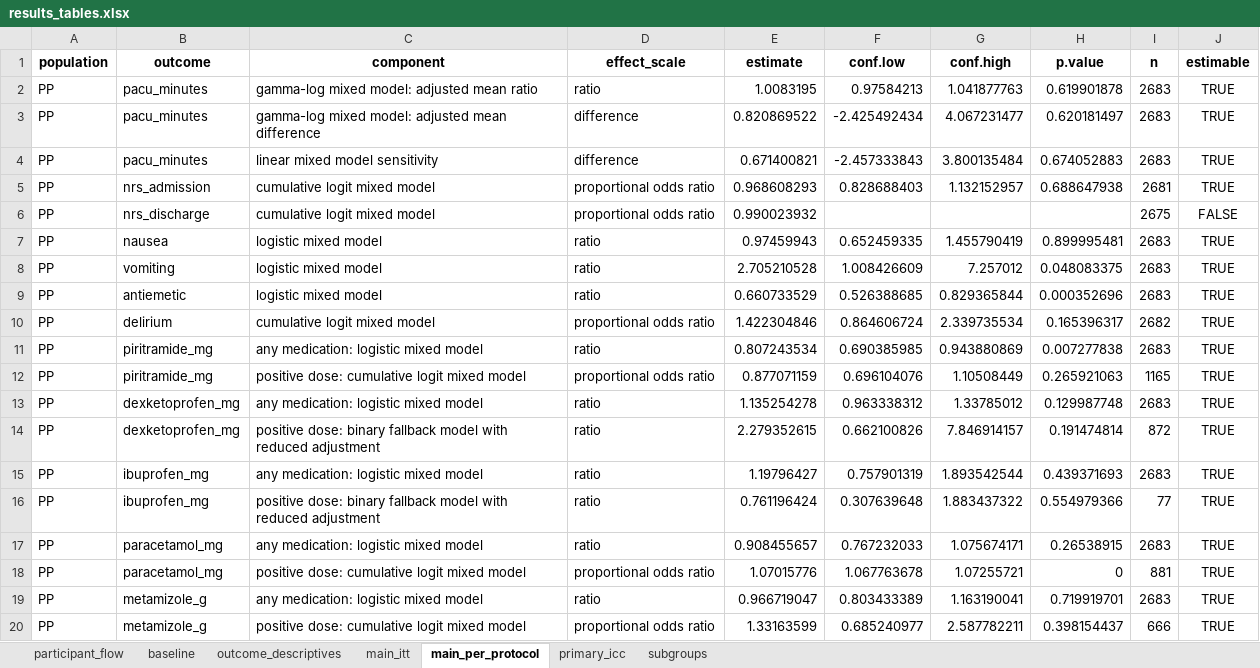
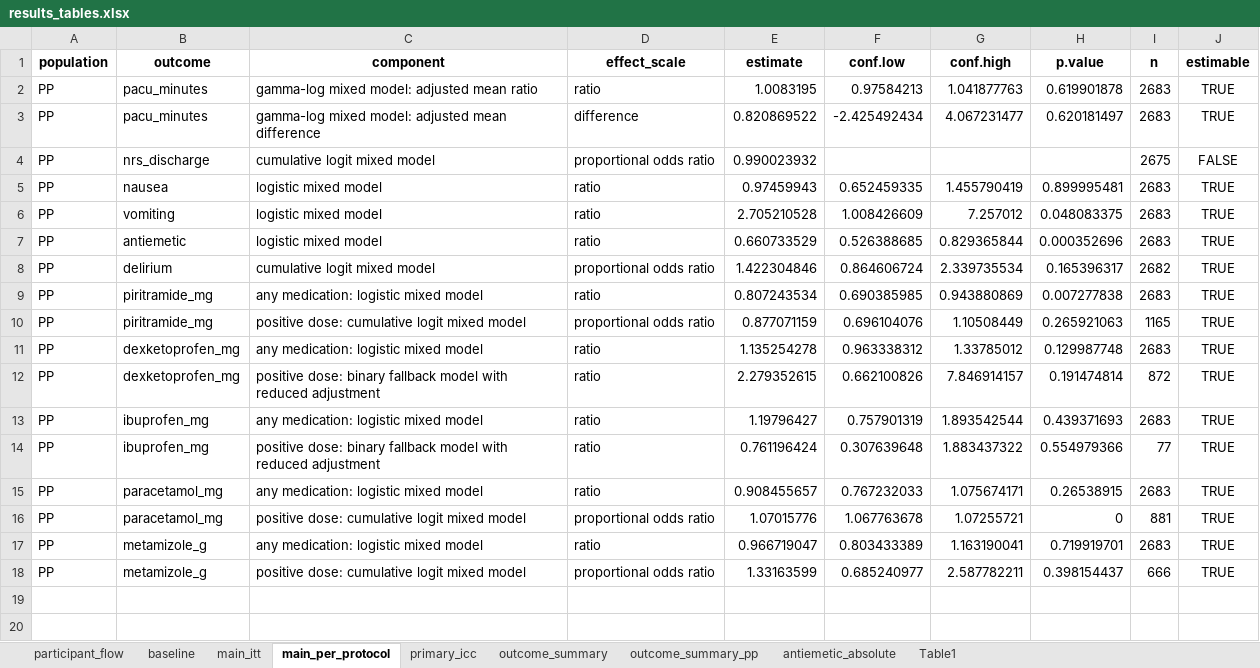
Before and after one commit to RomanHornung/icesthesia-code-and-data, an Excel workbook: results_pseudodata/tables/results_tables.xlsx, sheet main_per_protocol, drawn as a sheet; values as stored, in another font and other column widths than the file's, no borders; the diff names each change by its address in the sheet, - before the commit and + after, or states it on an @@ line.

```diff
--- a/results_pseudodata/tables/results_tables.xlsx (sheet main_per_protocol)
+++ b/results_pseudodata/tables/results_tables.xlsx (sheet main_per_protocol)
-sheet tab: subgroups
+sheet tab: outcome_summary_pp
-sheet tab: outcome_descriptives
+sheet tab: outcome_summary
+sheet tab: antiemetic_absolute
+sheet tab: Table1
-row 4: PP | pacu_minutes | linear mixed model sensitivity | difference | 0.671400821 | -2.457333843 | 3.800135484 | 0.674052883 | 2683 | TRUE
-row 5: PP | nrs_admission | cumulative logit mixed model | proportional odds ratio | 0.968608293 | 0.828688403 | 1.132152957 | 0.688647938 | 2681 | TRUE
```
Also changed, not shown: sheet outcome_summary_pp, sheet baseline, sheet main_itt, data/EIS_R_pseudodata.xlsx, results_real/tables/results_tables.xlsx, 54 other files.
